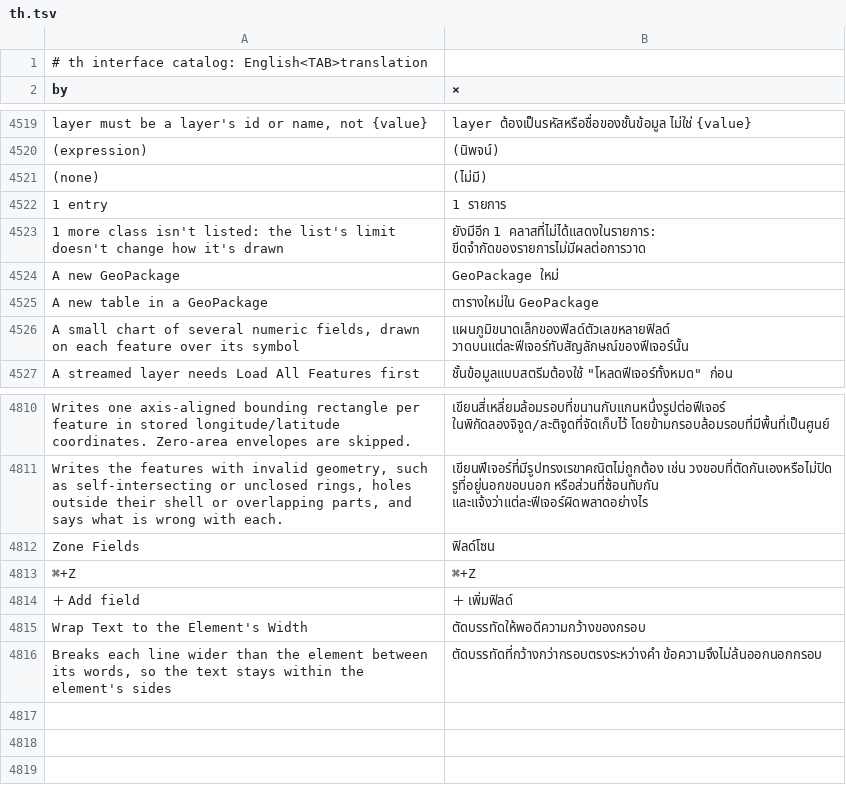
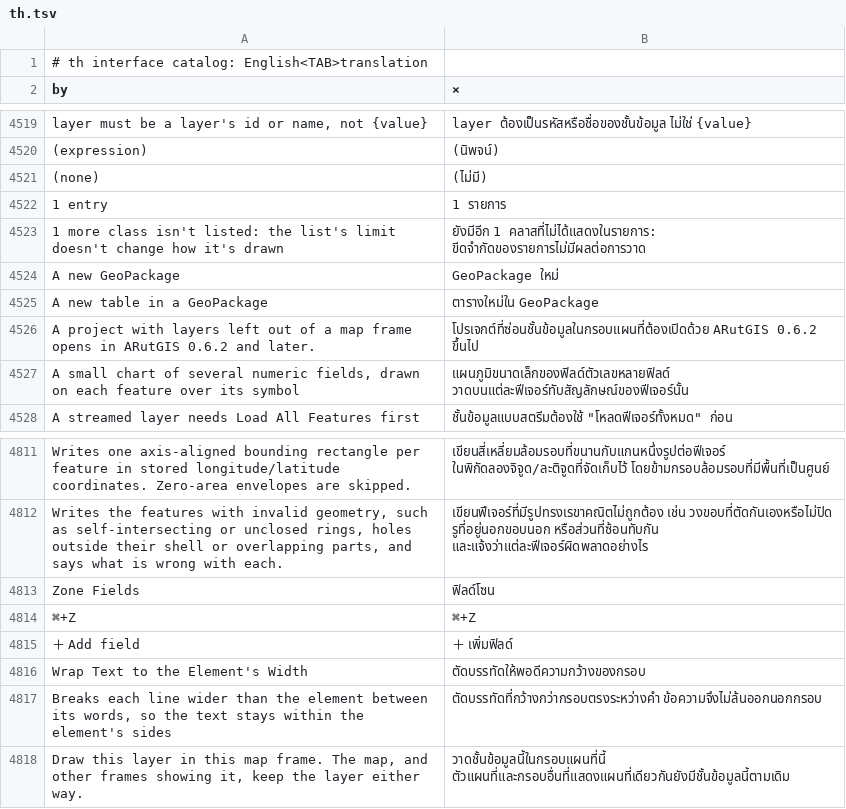
Before and after one commit to alexrut99/ARutGIS, a TSV file: crates/ui-egui/src/i18n/th.tsv, drawn as a sheet; only a part is shown, gaps mark what is left out.

```diff
--- a/crates/ui-egui/src/i18n/th.tsv
+++ b/crates/ui-egui/src/i18n/th.tsv
@@ -4525,2 +4525,3 @@ A new GeoPackage	GeoPackage ใหม่
 A new table in a GeoPackage	ตารางใหม่ใน GeoPackage
+A project with layers left out of a map frame opens in ARutGIS 0.6.2 and later.	โปรเจกต์ที่ซ่อนชั้นข้อมูลในกรอบแผนที่ต้องเปิดด้วย ARutGIS 0.6.2 ขึ้นไป
 A small chart of several numeric fields, drawn on each feature over its symbol	แผนภูมิขนาดเล็กของฟิลด์ตัวเลขหลายฟิลด์ วาดบนแต่ละฟีเจอร์ทับสัญลักษณ์ของฟีเจอร์นั้น
@@ -4816 +4817,2 @@ Wrap Text to the Element's Width	ตัดบรรทัดให้พอด
 Breaks each line wider than the element between its words, so the text stays within the element's sides	ตัดบรรทัดที่กว้างกว่ากรอบตรงระหว่างคำ ข้อความจึงไม่ล้นออกนอกกรอบ
+Draw this layer in this map frame. The map, and other frames showing it, keep the layer either way.	วาดชั้นข้อมูลนี้ในกรอบแผนที่นี้ ตัวแผนที่และกรอบอื่นที่แสดงแผนที่เดียวกันยังมีชั้นข้อมูลนี้ตามเดิม
```
Also changed, not shown: 17 other files.
